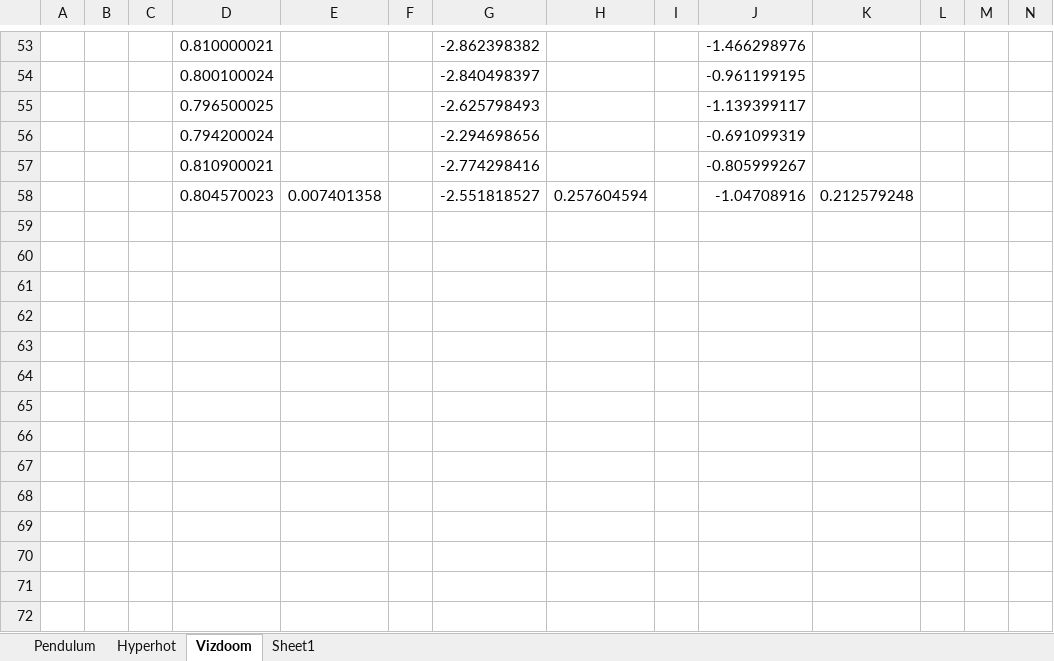
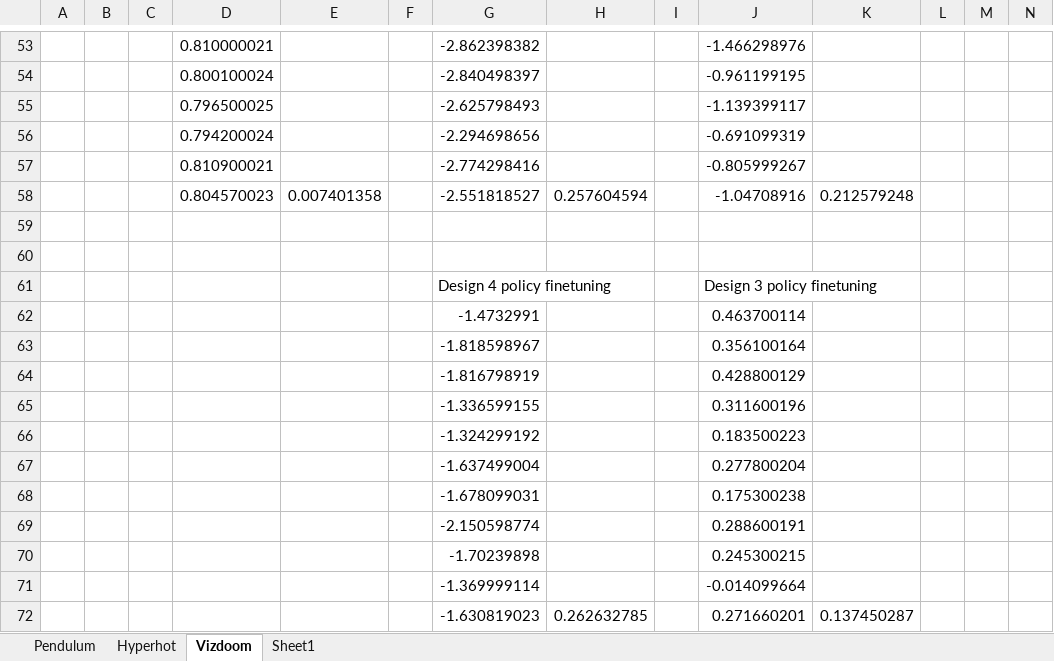
Before and after one commit to thainv0212/tog-reusing-agents, an Excel workbook: Results/Result Summary.xlsx, sheet Vizdoom, drawn as a sheet; only a part is shown, gaps mark what is left out; values as stored, in another font and other column widths than the file's, no borders; rows hold the shown columns only; the diff names each change by its address in the sheet, - before the commit and + after, or states it on an @@ line.

```diff
--- a/Results/Result Summary.xlsx (sheet Vizdoom)
+++ b/Results/Result Summary.xlsx (sheet Vizdoom)
+row 59: (empty)
+row 60: (empty)
+row 61:  |  |  |  |  |  | Design 4 policy finetuning |  |  | Design 3 policy finetuning
+row 62:  |  |  |  |  |  | -1.4732991 |  |  | 0.463700114
+row 63:  |  |  |  |  |  | -1.818598967 |  |  | 0.356100164
+row 64:  |  |  |  |  |  | -1.816798919 |  |  | 0.428800129
+row 65:  |  |  |  |  |  | -1.336599155 |  |  | 0.311600196
+row 66:  |  |  |  |  |  | -1.324299192 |  |  | 0.183500223
+row 67:  |  |  |  |  |  | -1.637499004 |  |  | 0.277800204
+row 68:  |  |  |  |  |  | -1.678099031 |  |  | 0.175300238
+row 69:  |  |  |  |  |  | -2.150598774 |  |  | 0.288600191
+row 70:  |  |  |  |  |  | -1.70239898 |  |  | 0.245300215
+row 71:  |  |  |  |  |  | -1.369999114 |  |  | -0.014099664
+row 72:  |  |  |  |  |  | -1.630819023 | 0.262632785 |  | 0.271660201 | 0.137450287
```
Also changed, not shown: sheet Pendulum, sheet Hyperhot, 1 other file.
